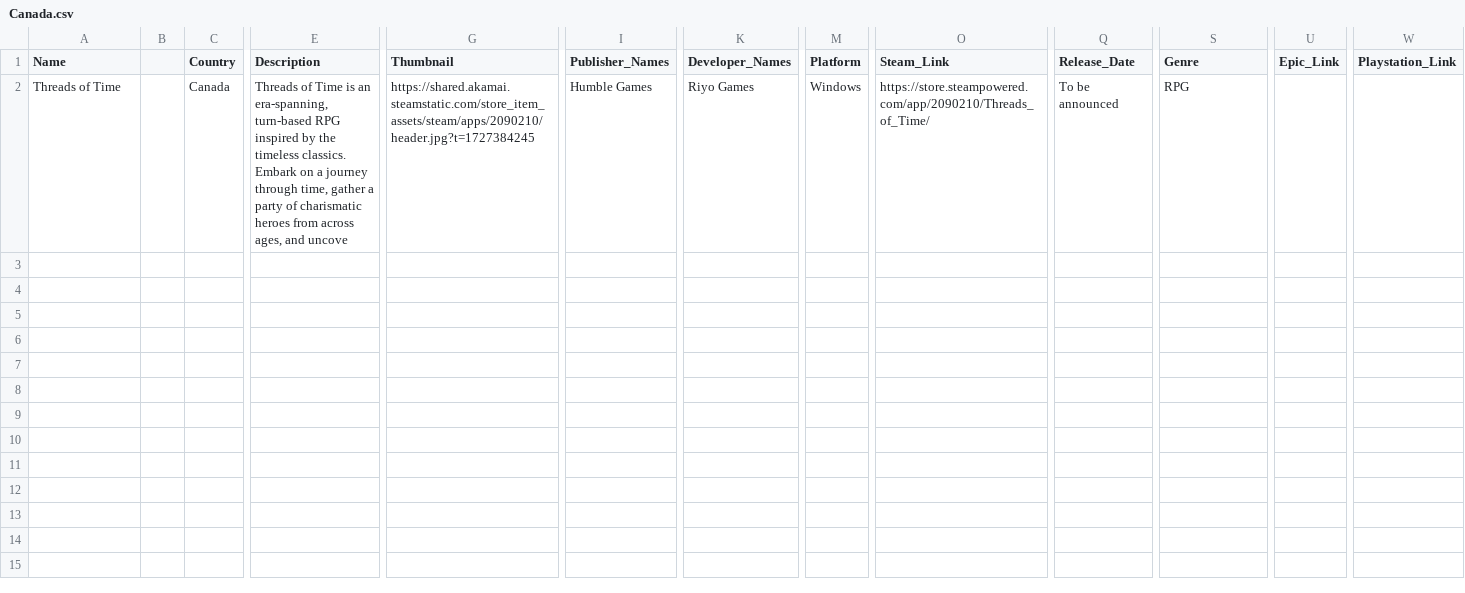
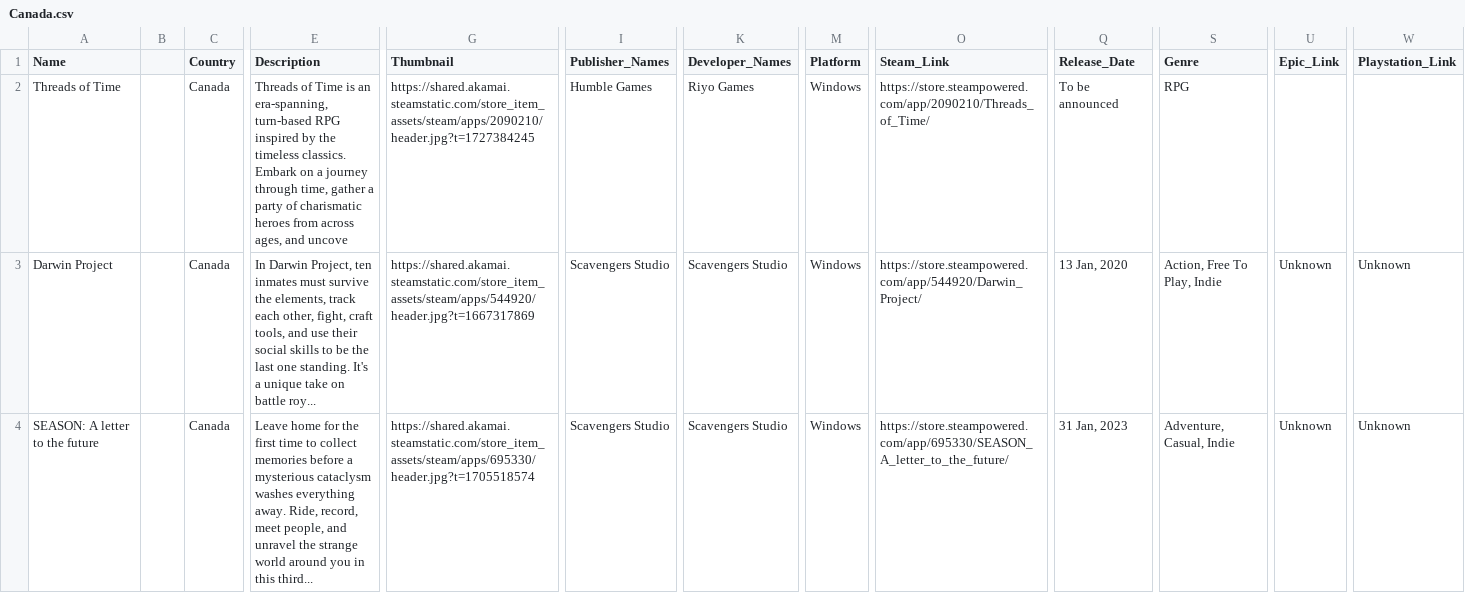
Before and after one commit to jdiaz97/wherearethe.games, a CSV file: export/Canada.csv, drawn as a sheet; only a part is shown, gaps mark what is left out; rows hold the shown columns only; the diff names each change by its address in the sheet, - before the commit and + after, or states it on an @@ line.

```diff
--- a/export/Canada.csv
+++ b/export/Canada.csv
+row 3: Darwin Project |  | Canada | In Darwin Project, ten inmates must survive the elements, track each other, fight, craft tools, and use their social skills to be the last one standing. It's a unique take on battle roy... | https://shared.akamai.steamstatic.com/store_item_assets/steam/apps/544920/header.jpg?t=1667317869 | Scavengers Studio | Scavengers Studio | Windows | https://store.steampowered.com/app/544920/Darwin_Project/ | 13 Jan, 2020 | Action, Free To Play, Indie | Unknown | Unknown
+row 4: SEASON: A letter to the future |  | Canada | Leave home for the first time to collect memories before a mysterious cataclysm washes everything away. Ride, record, meet people, and unravel the strange world around you in this third... | https://shared.akamai.steamstatic.com/store_item_assets/steam/apps/695330/header.jpg?t=1705518574 | Scavengers Studio | Scavengers Studio | Windows | https://store.steampowered.com/app/695330/SEASON_A_letter_to_the_future/ | 31 Jan, 2023 | Adventure, Casual, Indie | Unknown | Unknown
```
Also changed, not shown: export/Chile.csv, 1 other file.
